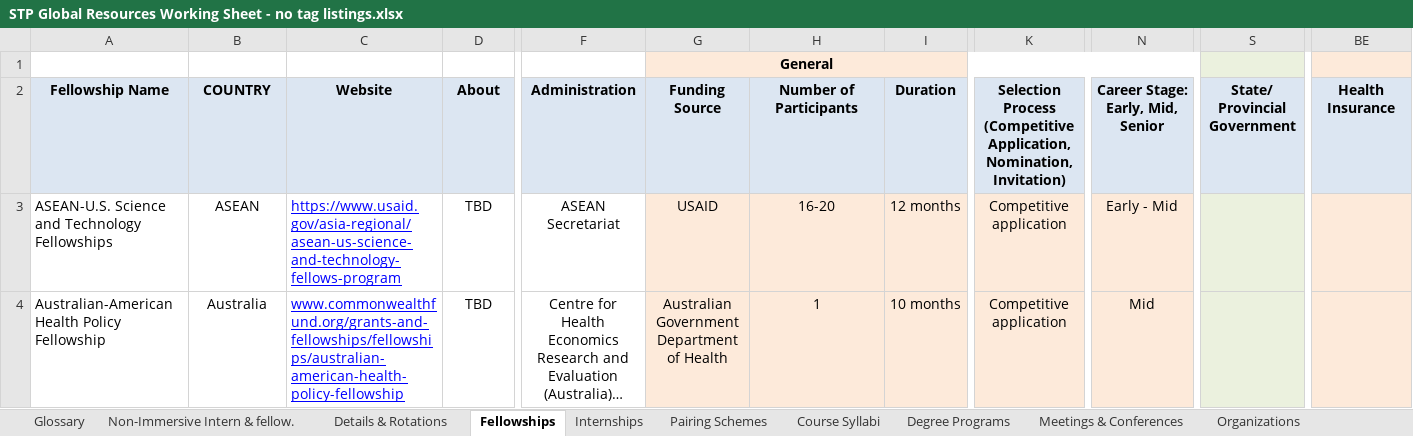
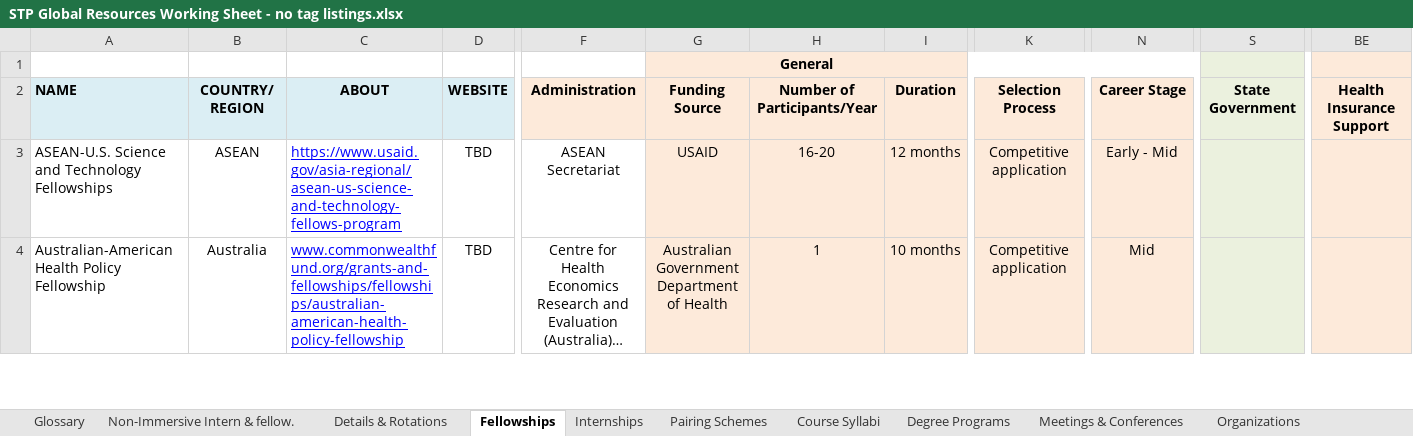
Before and after one commit to ESEP-Database/SciPolResources, an Excel workbook: Database Construction scripts/STP Global Resources Working Sheet - no tag listings.xlsx, sheet Fellowships, drawn as a sheet; only a part is shown, gaps mark what is left out; long unchanged cells end in …; values as stored, in another font and other column widths than the file's, no borders; ↵ is a line break in a cell; the diff covers the shown part only; the diff names each change by its address in the sheet, - before the commit and + after, or states it on an @@ line.

```diff
--- a/Database Construction scripts/STP Global Resources Working Sheet - no tag listings.xlsx (sheet Fellowships)
+++ b/Database Construction scripts/STP Global Resources Working Sheet - no tag listings.xlsx (sheet Fellowships)
-A2: Fellowship Name
+A2: NAME
-A2 alignment: center
+A2 alignment: left
-B2: COUNTRY
+B2: COUNTRY/ REGION
-C2: Website
+C2: ABOUT
-D2: About
+D2: WEBSITE
-F2:N2 fill: #DCE6F2
+F2:N2 fill: #FDEADA
-H2: Number of Participants
+H2: Number of Participants/Year
-K2: Selection Process ↵ (Competitive Application, Nomination, Invitation)
+K2: Selection Process
-N2: Career Stage: Early, Mid, Senior
+N2: Career Stage
-S2: State/ Provincial Government
+S2: State Government
-BE2 fill: #DCE6F2
+BE2 fill: #FDEADA
-BE2: Health Insurance
+BE2: Health Insurance Support
```
Also changed, not shown: cell formats elsewhere in this sheet, sheet Internships, sheet Pairing Schemes, sheet Details & Rotations, sheet Organizations, sheet Publications, sheet Toolkits & Other Resources, 1 more sheet, 1 other file.
